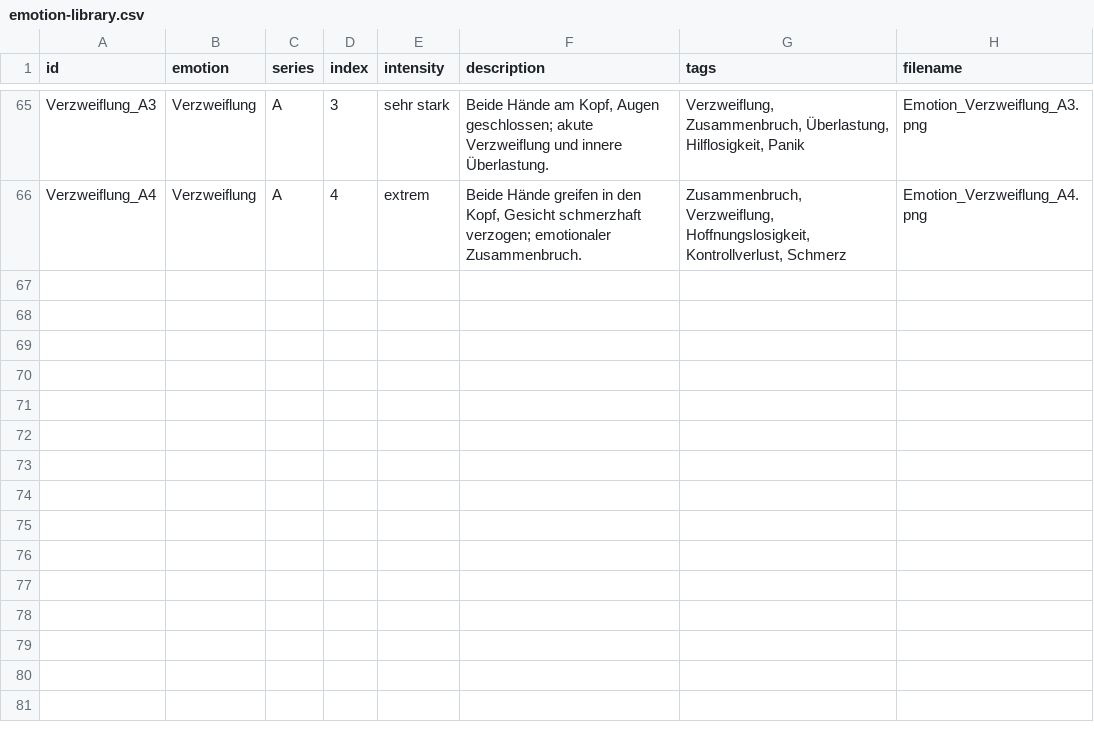
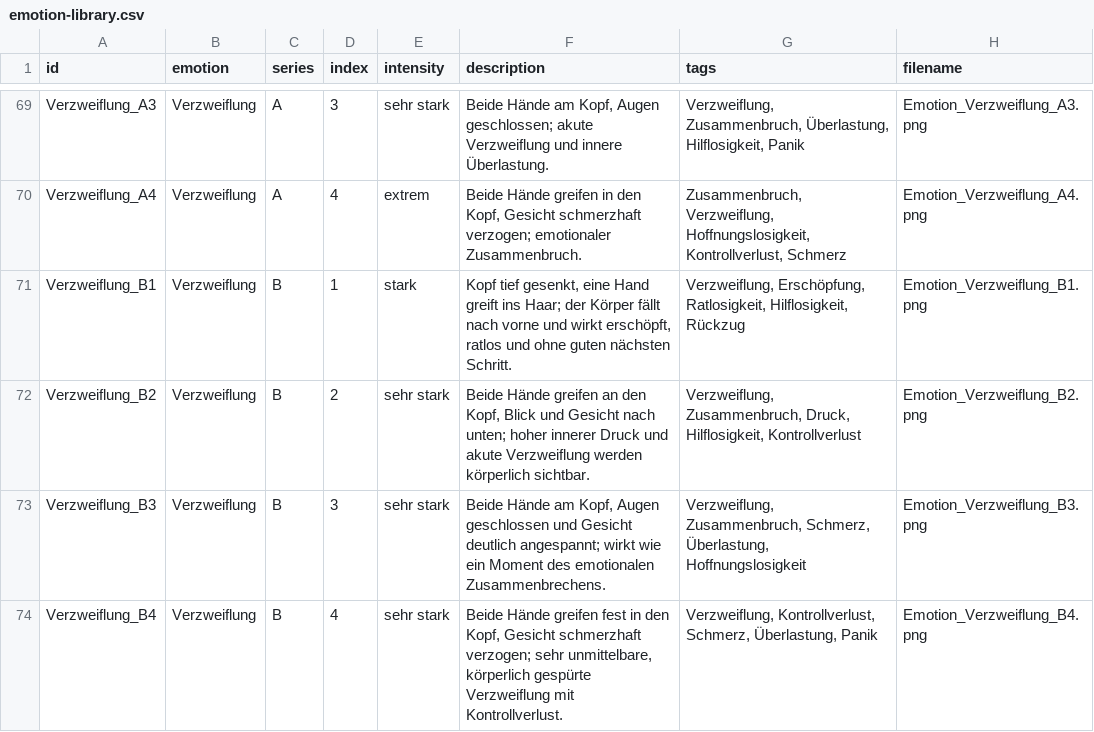
Before and after one commit to theophil-kroller/beziehungsberatung-onepager, a CSV file: public/emotion/emotion-library.csv, drawn as a sheet; only a part is shown, gaps mark what is left out; the diff covers the shown part only.

```diff
--- a/public/emotion/emotion-library.csv
+++ b/public/emotion/emotion-library.csv
@@ -66 +70,5 @@ Verzweiflung_A3;Verzweiflung;A;3;sehr stark;"Beide Hände am Kopf, Augen geschlo
 Verzweiflung_A4;Verzweiflung;A;4;extrem;"Beide Hände greifen in den Kopf, Gesicht schmerzhaft verzogen; emotionaler Zusammenbruch.";Zusammenbruch, Verzweiflung, Hoffnungslosigkeit, Kontrollverlust, Schmerz;Emotion_Verzweiflung_A4.png
+Verzweiflung_B1;Verzweiflung;B;1;stark;"Kopf tief gesenkt, eine Hand greift ins Haar; der Körper fällt nach vorne und wirkt erschöpft, ratlos und ohne guten nächsten Schritt.";Verzweiflung, Erschöpfung, Ratlosigkeit, Hilflosigkeit, Rückzug;Emotion_Verzweiflung_B1.png
+Verzweiflung_B2;Verzweiflung;B;2;sehr stark;"Beide Hände greifen an den Kopf, Blick und Gesicht nach unten; hoher innerer Druck und akute Verzweiflung werden körperlich sichtbar.";Verzweiflung, Zusammenbruch, Druck, Hilflosigkeit, Kontrollverlust;Emotion_Verzweiflung_B2.png
+Verzweiflung_B3;Verzweiflung;B;3;sehr stark;"Beide Hände am Kopf, Augen geschlossen und Gesicht deutlich angespannt; wirkt wie ein Moment des emotionalen Zusammenbrechens.";Verzweiflung, Zusammenbruch, Schmerz, Überlastung, Hoffnungslosigkeit;Emotion_Verzweiflung_B3.png
+Verzweiflung_B4;Verzweiflung;B;4;sehr stark;"Beide Hände greifen fest in den Kopf, Gesicht schmerzhaft verzogen; sehr unmittelbare, körperlich gespürte Verzweiflung mit Kontrollverlust.";Verzweiflung, Kontrollverlust, Schmerz, Überlastung, Panik;Emotion_Verzweiflung_B4.png
```
Also changed, not shown: 8 added rows elsewhere in this file, 2 other files.
